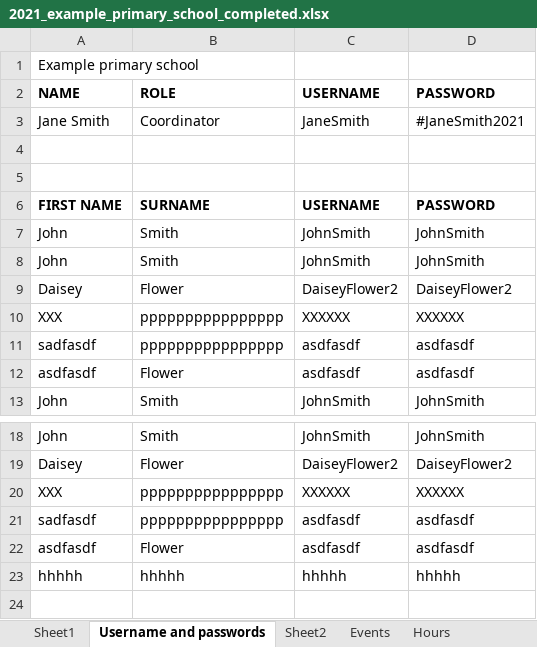
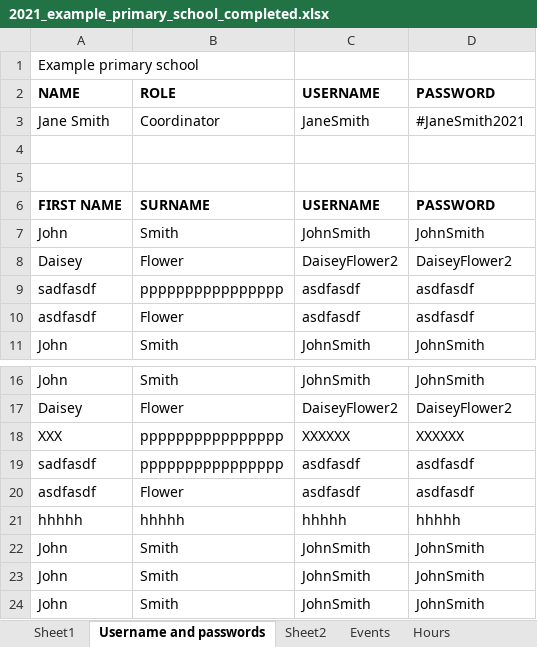
Before and after one commit to JingLiu2049/LincolnUni-3rd-Project-KidsUni, an Excel workbook: uploads/2021_example_primary_school_completed.xlsx, sheet Username and passwords, drawn as a sheet; only a part is shown, gaps mark what is left out; values as stored, in another font and other column widths than the file's, no borders; removed rows and columns are numbered as before the commit, all else as after; the diff names each change by its address in the sheet, - before the commit and + after, or states it on an @@ line.

```diff
--- a/uploads/2021_example_primary_school_completed.xlsx (sheet Username and passwords)
+++ b/uploads/2021_example_primary_school_completed.xlsx (sheet Username and passwords)
-row 10: XXX | pppppppppppppppp | XXXXXX | XXXXXX
@@ row 8 moved to row 22: John @@
+row 23: John | Smith | JohnSmith | JohnSmith
+row 24: John | Smith | JohnSmith | JohnSmith
```
Also changed, not shown: sheet Hours, sheet Sheet1, sheet Events, uploads/2021_Learning_Destination.xlsx, uploads/2021_example_primary_school_Template.xlsx, 10 other files.
